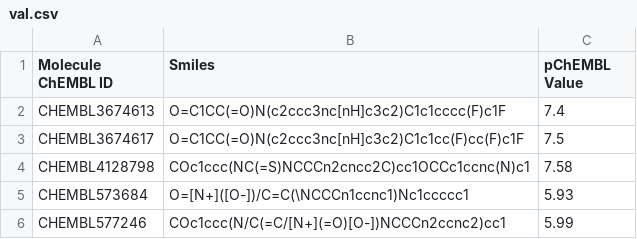
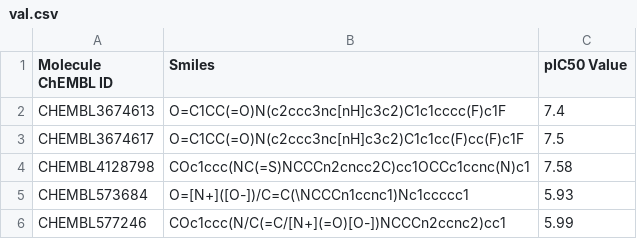
Before and after one commit to hmha1/Glutaminyl_cyclase_virtual_screening, a CSV file: data/val.csv, drawn as a sheet; only a part is shown.

Commit message:
Update val.csv

```diff
--- a/data/val.csv
+++ b/data/val.csv
@@ -1,2 +1,2 @@
-Molecule ChEMBL ID,Smiles,pChEMBL Value
+Molecule ChEMBL ID,Smiles,pIC50 Value
 CHEMBL3674613,O=C1CC(=O)N(c2ccc3nc[nH]c3c2)C1c1cccc(F)c1F,7.4
```
